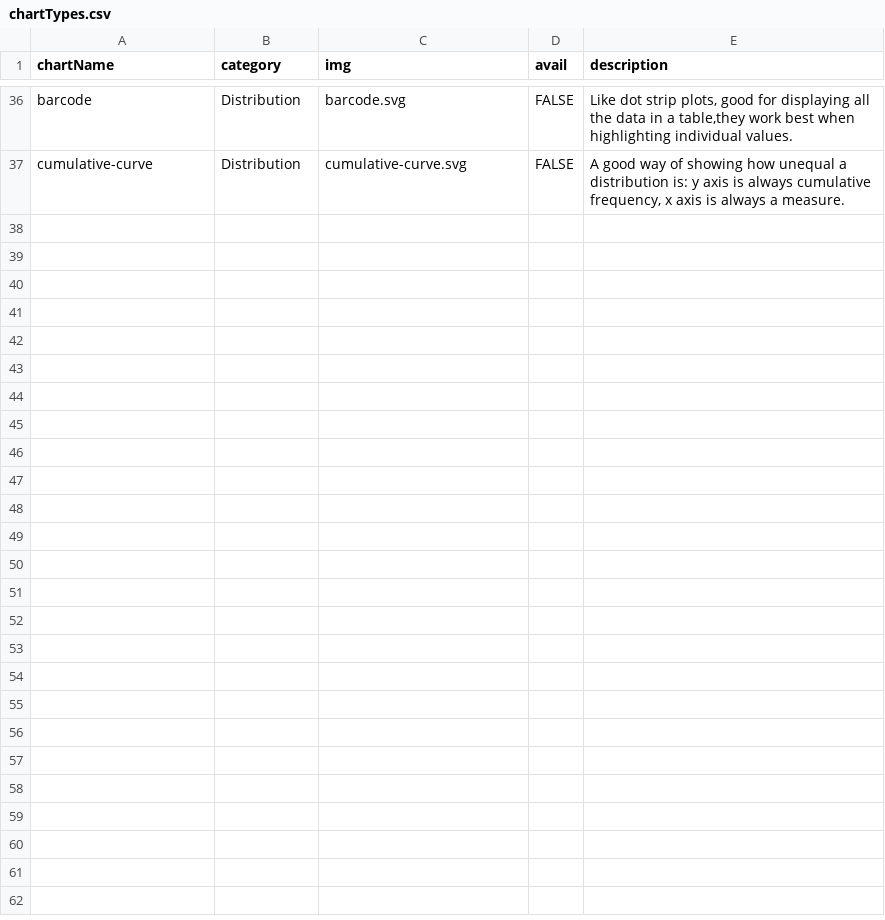
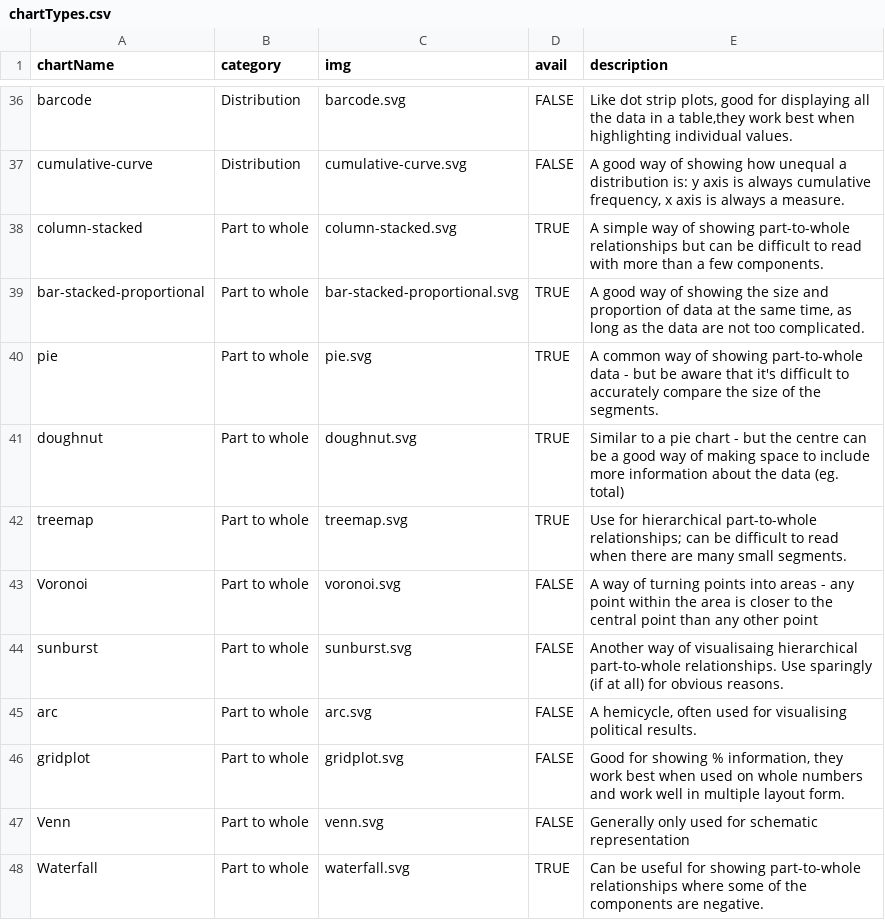
Before and after one commit to ft-interactive/visual-vocabulary, a CSV file: zzz-index unfinished/chartTypes.csv, drawn as a sheet; only a part is shown, gaps mark what is left out; the diff names each change by its address in the sheet, - before the commit and + after, or states it on an @@ line.

Commit message:
Add part to whole chart svgs

```diff
--- a/zzz-index unfinished/chartTypes.csv
+++ b/zzz-index unfinished/chartTypes.csv
+row 38: column-stacked | Part to whole | column-stacked.svg | TRUE | A simple way of showing part-to-whole relationships but can be difficult to read with more than a few components.
+row 39: bar-stacked-proportional | Part to whole | bar-stacked-proportional.svg | TRUE | A good way of showing the size and proportion of data at the same time, as long as the data are not too complicated.
+row 40: pie | Part to whole | pie.svg | TRUE | A common way of showing part-to-whole data - but be aware that it's difficult to accurately compare the size of the segments.
+row 41: doughnut | Part to whole | doughnut.svg | TRUE | Similar to a pie chart - but the centre can be a good way of making space to include more information about the data (eg. total)
+row 42: treemap | Part to whole | treemap.svg | TRUE | Use for hierarchical part-to-whole relationships; can be difficult to read when there are many small segments.
+row 43: Voronoi | Part to whole | voronoi.svg | FALSE | A way of turning points into areas - any point within the area is closer to the central point than any other point
+row 44: sunburst | Part to whole | sunburst.svg | FALSE | Another way of visualisaing hierarchical part-to-whole relationships. Use sparingly (if at all) for obvious reasons.
+row 45: arc | Part to whole | arc.svg | FALSE | A hemicycle, often used for visualising political results.
+row 46: gridplot | Part to whole | gridplot.svg | FALSE | Good for showing % information, they work best when used on whole numbers and work well in multiple layout form.
+row 47: Venn | Part to whole | venn.svg | FALSE | Generally only used for schematic representation
+row 48: Waterfall | Part to whole | waterfall.svg | TRUE | Can be useful for showing part-to-whole relationships where some of the components are negative.
```
Also changed, not shown: 22 other files.
